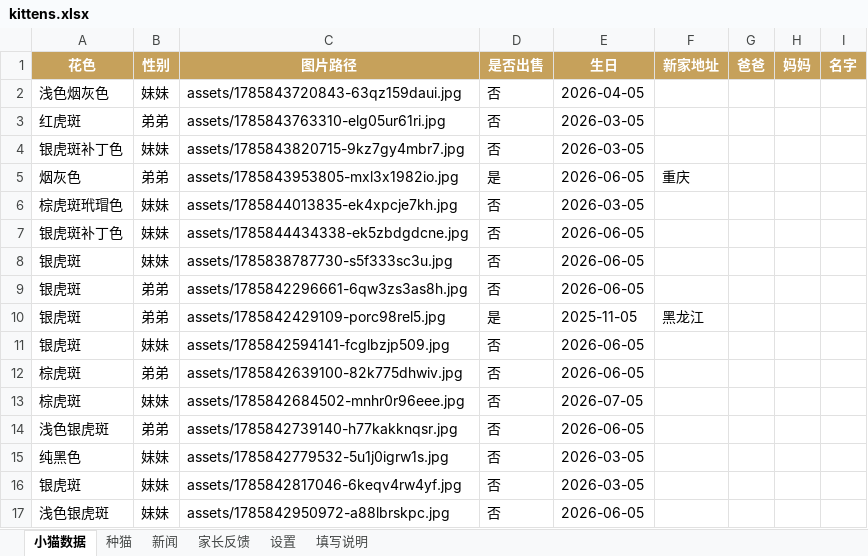
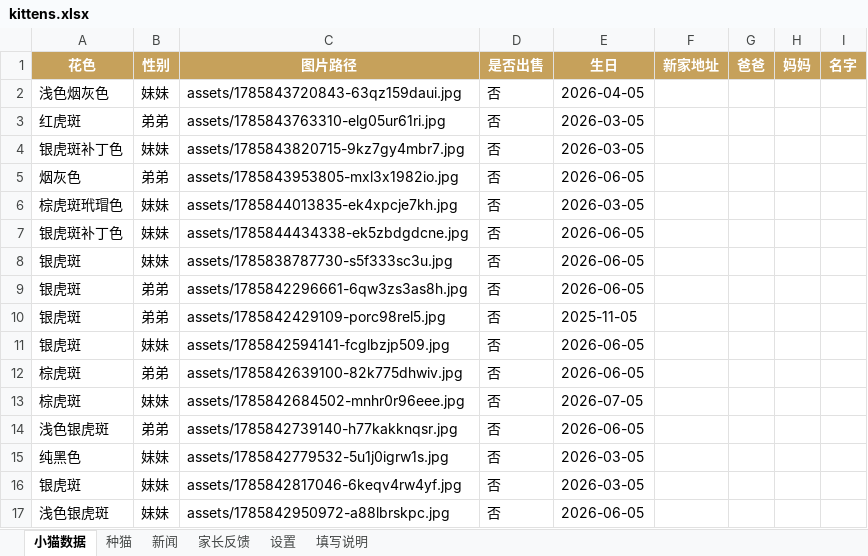
Before and after one commit to ReedZyd/MainCoon, an Excel workbook: data/kittens.xlsx, sheet 小猫数据, drawn as a sheet; only a part is shown; values as stored, in another font and other column widths than the file's, no borders; the diff names each change by its address in the sheet, - before the commit and + after, or states it on an @@ line.

```diff
--- a/data/kittens.xlsx (sheet 小猫数据)
+++ b/data/kittens.xlsx (sheet 小猫数据)
-D5 (是否出售): 是
+D5 (是否出售): 否
-F5 (新家地址): 重庆
+F5 (新家地址): (empty)
-D10 (是否出售): 是
+D10 (是否出售): 否
-F10 (新家地址): 黑龙江
+F10 (新家地址): (empty)
```
Also changed, not shown: sheet 新闻, 1 other file.
